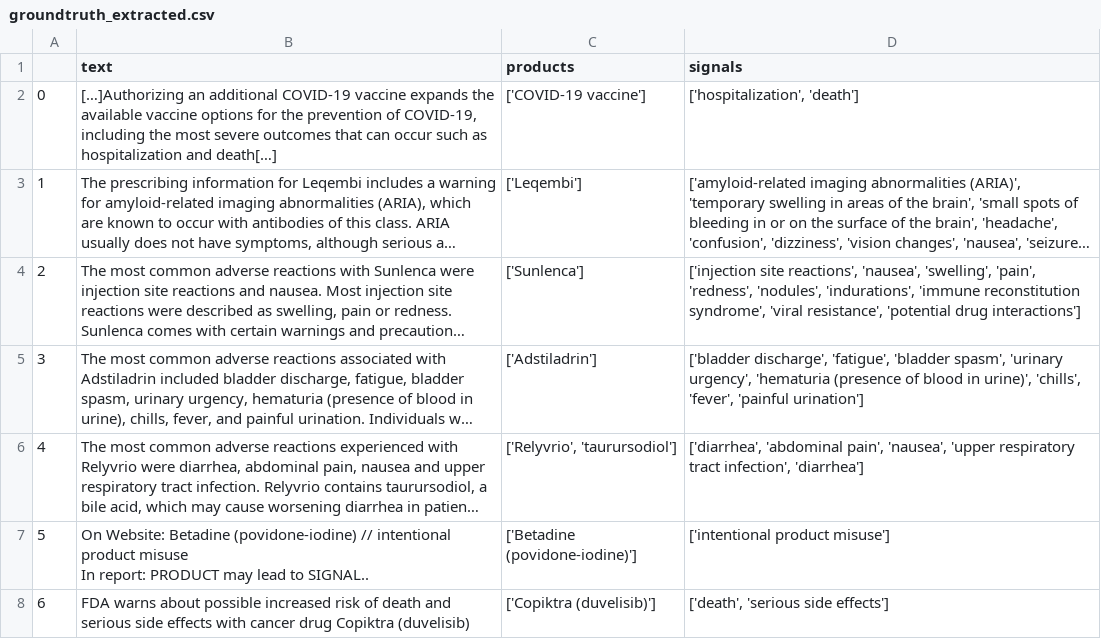
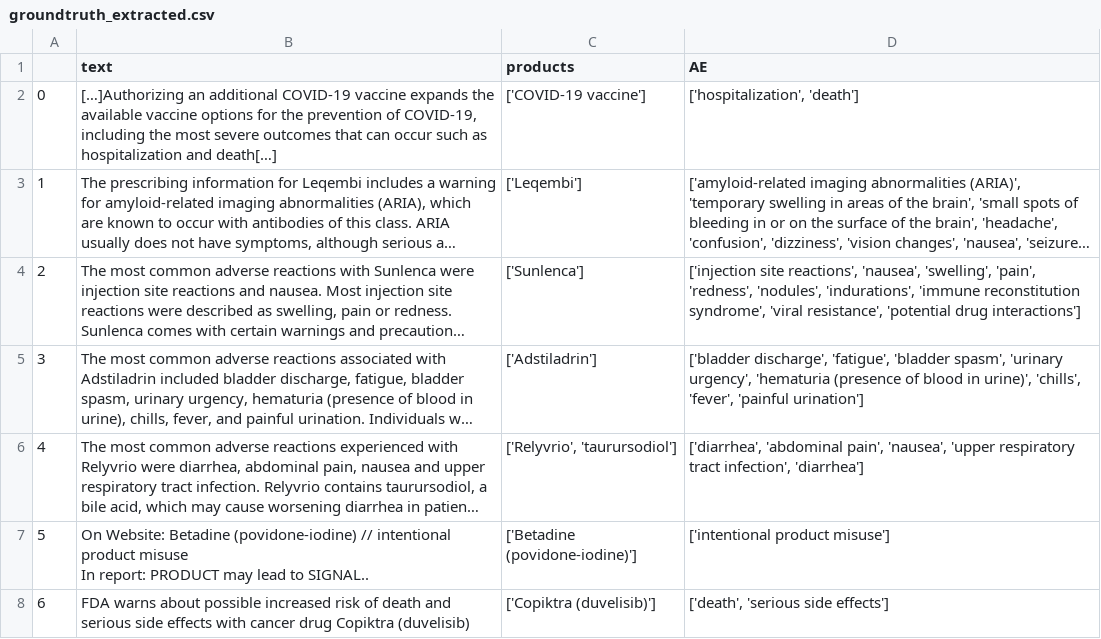
Before and after one commit to smc40/llmtaskforce-standardizedner, a CSV file: data/groundtruth_extracted.csv, drawn as a sheet; only a part is shown; long unchanged cells end in ….

```diff
--- a/data/groundtruth_extracted.csv
+++ b/data/groundtruth_extracted.csv
@@ -1,2 +1,2 @@
-,text,products,signals
+,text,products,AE
 0,"[…]Authorizing an additional COVID-19 vaccine expands the available vaccine options for the prevention of COVID-19, including the most severe outcomes that can occur such as hospitalization and death[…]",['COVID-19 vaccine'],"['hospitalization', 'death']"
```
Also changed, not shown: data/processed_ade_codes.csv, 6 other files.
